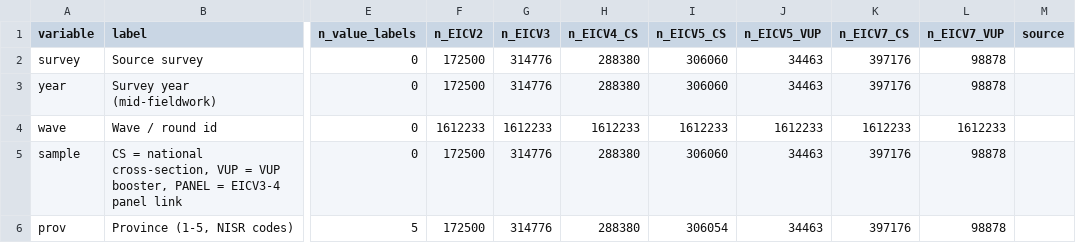
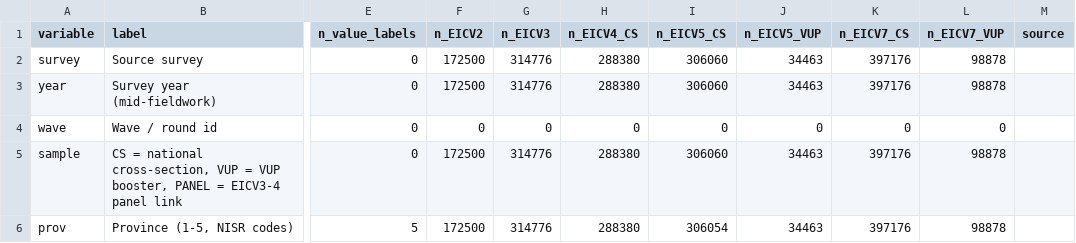
Before and after one commit to allegra-saggese/rwa-trs, a CSV file: NISR/Household-Living-Conditions-EICV/codebook_EICV_pooled_other_income.csv, drawn as a sheet; only a part is shown, gaps mark what is left out; the diff names each change by its address in the sheet, - before the commit and + after, or states it on an @@ line.

```diff
--- a/NISR/Household-Living-Conditions-EICV/codebook_EICV_pooled_other_income.csv
+++ b/NISR/Household-Living-Conditions-EICV/codebook_EICV_pooled_other_income.csv
-F4 (n_EICV2): 1612233
+F4 (n_EICV2): 0
-G4 (n_EICV3): 1612233
+G4 (n_EICV3): 0
-H4 (n_EICV4_CS): 1612233
+H4 (n_EICV4_CS): 0
-I4 (n_EICV5_CS): 1612233
+I4 (n_EICV5_CS): 0
-J4 (n_EICV5_VUP): 1612233
+J4 (n_EICV5_VUP): 0
-K4 (n_EICV7_CS): 1612233
+K4 (n_EICV7_CS): 0
-L4 (n_EICV7_VUP): 1612233
+L4 (n_EICV7_VUP): 0
```
Also changed, not shown: NISR/Household-Living-Conditions-EICV/codebook_EICV_pooled_credits.csv, NISR/Household-Living-Conditions-EICV/codebook_EICV_pooled_savings.csv, 43 other files.
